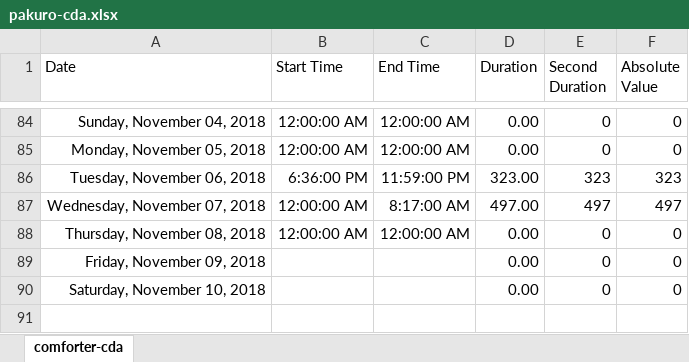
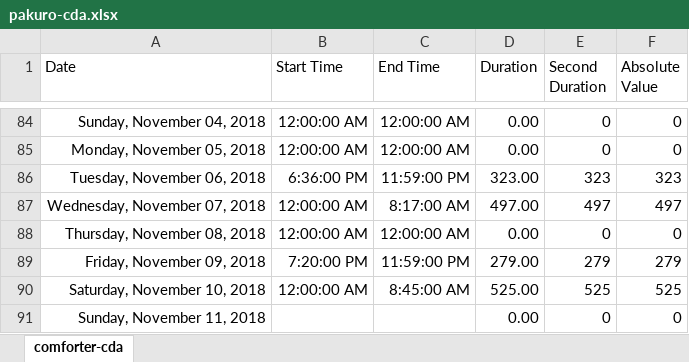
Before and after one commit to ArthurEzenwanne/power-supply, an Excel workbook: pakuro/pakuro-cda.xlsx, sheet comforter-cda, drawn as a sheet; only a part is shown, gaps mark what is left out; values as stored, in another font and other column widths than the file's, no borders; table styles not drawn; removed rows and columns are numbered as before the commit, all else as after; the diff names each change by its address in the sheet, - before the commit and + after, or states it on an @@ line.

Commit message:
Add daily power records

```diff
--- a/pakuro/pakuro-cda.xlsx (sheet comforter-cda)
+++ b/pakuro/pakuro-cda.xlsx (sheet comforter-cda)
-row 89: Friday, November 09, 2018 |  |  | 0.00 | 0 | 0
+row 89: Friday, November 09, 2018 | 7:20:00 PM | 11:59:00 PM | 279.00 | 279 | 279
+row 90: Saturday, November 10, 2018 | 12:00:00 AM | 8:45:00 AM | 525.00 | 525 | 525
-A91 (Date): Saturday, November 10, 2018
+A91 (Date): Sunday, November 11, 2018
```
Also changed, not shown: formulas that keep their value.
